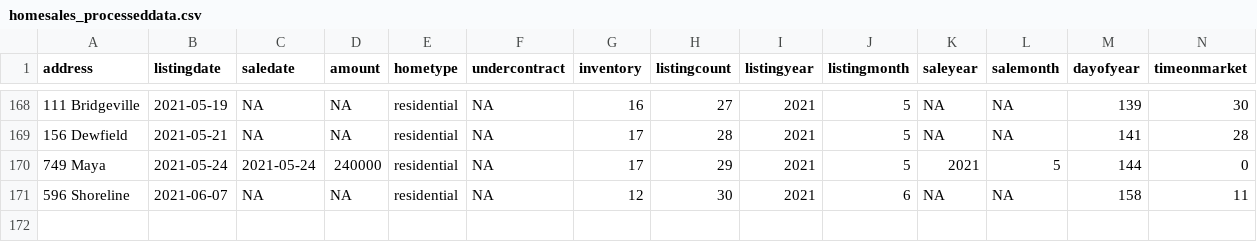
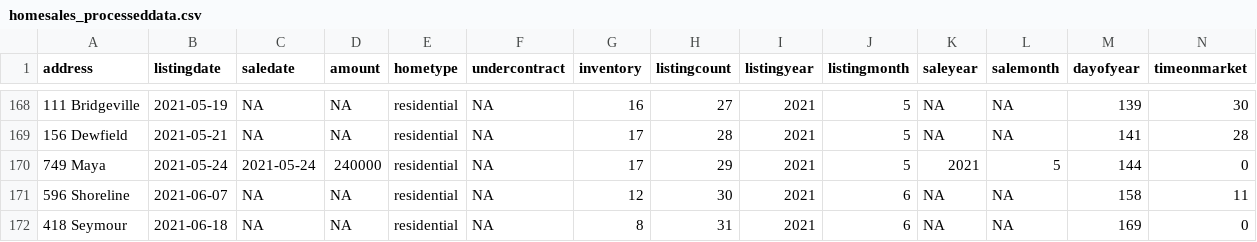
Before and after one commit to robhanssen/glenlake-homesales-old, a CSV file: data/homesales_processeddata.csv, drawn as a sheet; only a part is shown, gaps mark what is left out; rows hold the shown columns only; the diff names each change by its address in the sheet, - before the commit and + after, or states it on an @@ line.

Commit message:
udpate 6/18 (new listing)

```diff
--- a/data/homesales_processeddata.csv
+++ b/data/homesales_processeddata.csv
+row 172: 418 Seymour | 2021-06-18 | NA | NA | residential | NA | 8 | 31 | 2021 | 6 | NA | NA | 169 | 0
```
Also changed, not shown: data/listing-overview-by-year.csv, data/median-time-on-market.csv, 20 other files.
